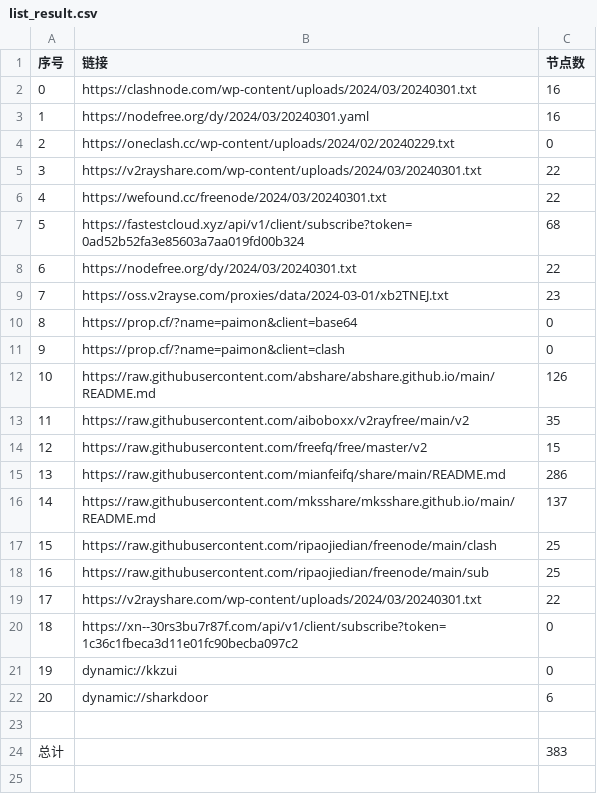
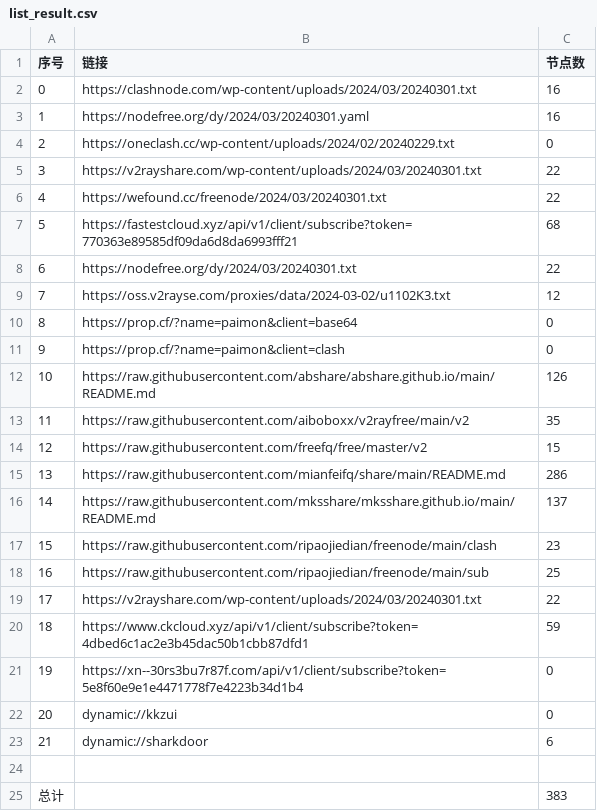
Before and after one commit to yaney01/NoMoreWalls, a CSV file: list_result.csv, drawn as a sheet; removed rows and columns are numbered as before the commit, all else as after; the diff names each change by its address in the sheet, - before the commit and + after, or states it on an @@ line.

```diff
--- a/list_result.csv
+++ b/list_result.csv
-B7 (链接): https://fastestcloud.xyz/api/v1/client/subscribe?token=0ad52b52fa3e85603a7aa019fd00b324
+B7 (链接): https://fastestcloud.xyz/api/v1/client/subscribe?token=770363e89585df09da6d8da6993fff21
-row 9: 7 | https://oss.v2rayse.com/proxies/data/2024-03-01/xb2TNEJ.txt | 23
+row 9: 7 | https://oss.v2rayse.com/proxies/data/2024-03-02/u1102K3.txt | 12
-C17 (节点数): 25
+C17 (节点数): 23
+row 20: 18 | https://www.ckcloud.xyz/api/v1/client/subscribe?token=4dbed6c1ac2e3b45dac50b1cbb87dfd1 | 59
@@ column A (序号) renumbered between rows 21 and 23 @@
-B21 (链接): https://xn--30rs3bu7r87f.com/api/v1/client/subscribe?token=1c36c1fbeca3d11e01fc90becba097c2
+B21 (链接): https://xn--30rs3bu7r87f.com/api/v1/client/subscribe?token=5e8f60e9e1e4471778f7e4223b34d1b4
```
Also changed, not shown: 11 other files.
